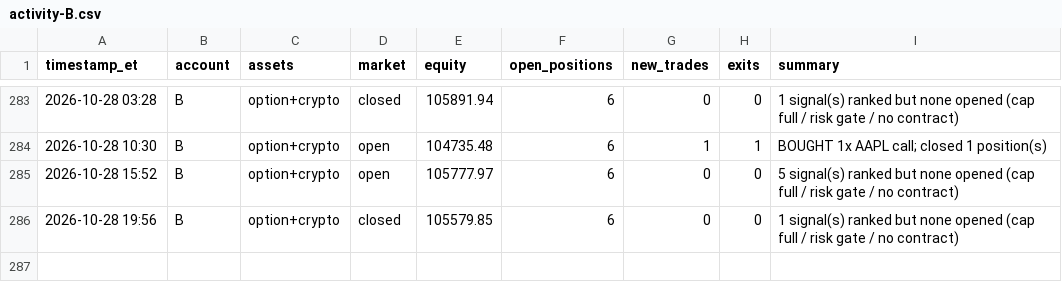
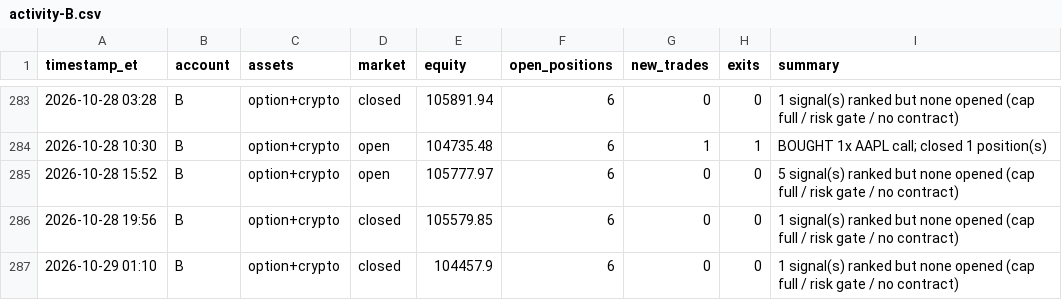
Before and after one commit to fawad07/alpaca-options-agent, a CSV file: activity-B.csv, drawn as a sheet; only a part is shown, gaps mark what is left out.

```diff
--- a/activity-B.csv
+++ b/activity-B.csv
@@ -286 +286,2 @@ timestamp_et,account,assets,market,equity,open_positions,new_trades,exits,summar
 2026-10-28 19:56,B,option+crypto,closed,105579.85,6,0,0,1 signal(s) ranked but none opened (cap full / risk gate / no contract)
+2026-10-29 01:10,B,option+crypto,closed,104457.9,6,0,0,1 signal(s) ranked but none opened (cap full / risk gate / no contract)
```
Also changed, not shown: 1 other file.
